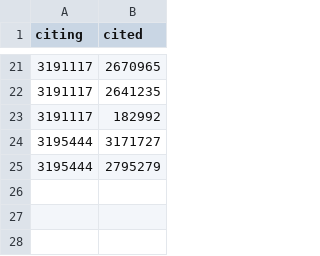
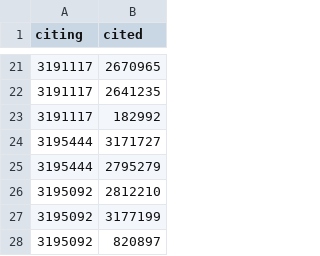
Before and after one commit to freelawproject/courtlistener, a CSV file: cl/citations/management/commands/manual_citations.csv, drawn as a sheet; only a part is shown, gaps mark what is left out; the diff names each change by its address in the sheet, - before the commit and + after, or states it on an @@ line.

Commit message:
Update manual_citations.csv
Welch->Johnson, Welch->Montgomery,Welch->Chaidez

```diff
--- a/cl/citations/management/commands/manual_citations.csv
+++ b/cl/citations/management/commands/manual_citations.csv
+row 26: 3195092 | 2812210
+row 27: 3195092 | 3177199
+row 28: 3195092 | 820897
```
